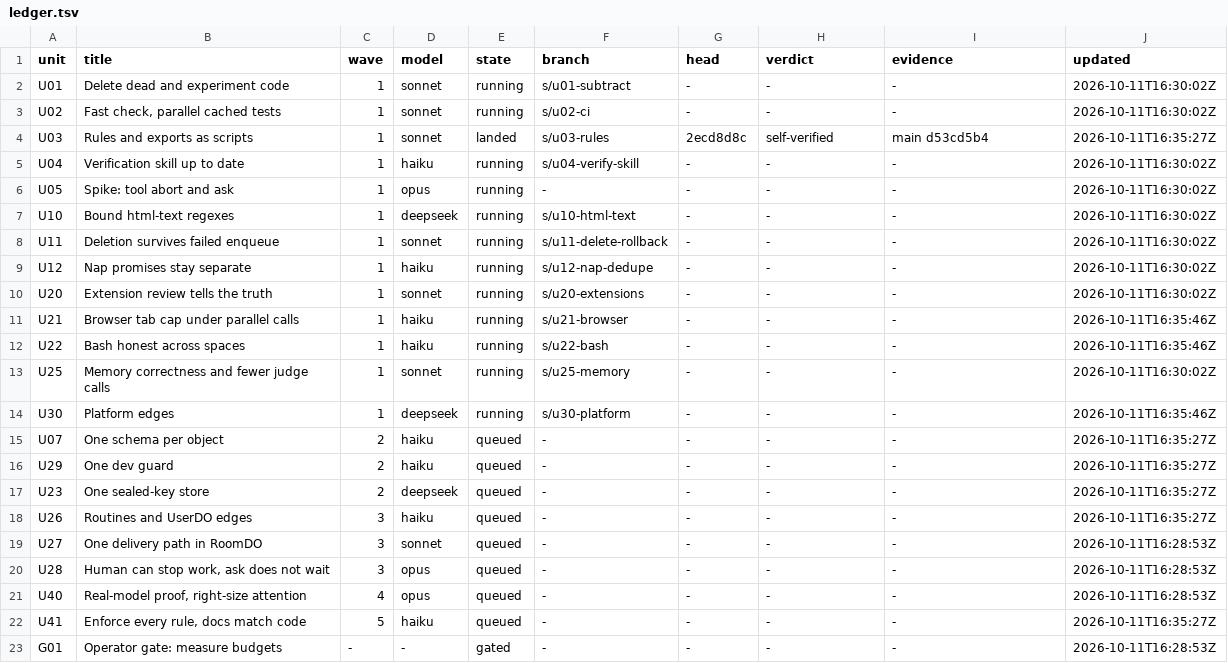
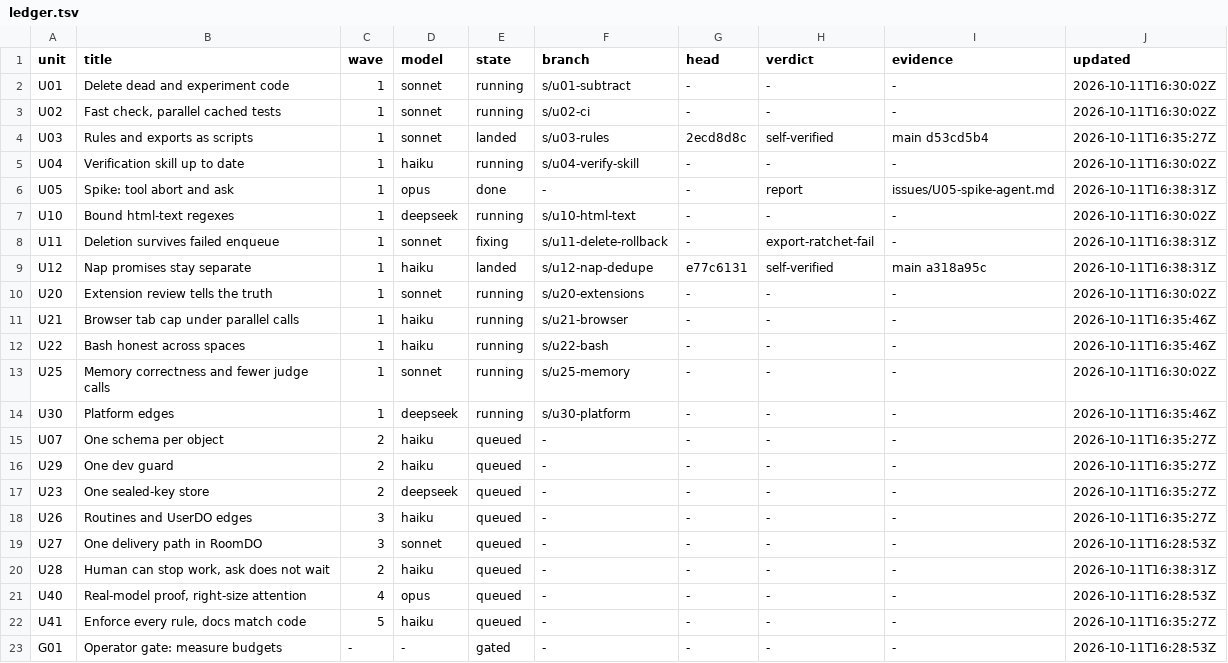
Before and after one commit to keyurbodar/kiko, a TSV file: issues/ledger.tsv, drawn as a sheet.

```diff
--- a/issues/ledger.tsv
+++ b/issues/ledger.tsv
@@ -5,6 +5,6 @@ U03	Rules and exports as scripts	1	sonnet	landed	s/u03-rules	2ecd8d8c	self-verif
 U04	Verification skill up to date	1	haiku	running	s/u04-verify-skill	-	-	-	2026-10-11T16:30:02Z
-U05	Spike: tool abort and ask	1	opus	running	-	-	-	-	2026-10-11T16:30:02Z
+U05	Spike: tool abort and ask	1	opus	done	-	-	report	issues/U05-spike-agent.md	2026-10-11T16:38:31Z
 U10	Bound html-text regexes	1	deepseek	running	s/u10-html-text	-	-	-	2026-10-11T16:30:02Z
-U11	Deletion survives failed enqueue	1	sonnet	running	s/u11-delete-rollback	-	-	-	2026-10-11T16:30:02Z
-U12	Nap promises stay separate	1	haiku	running	s/u12-nap-dedupe	-	-	-	2026-10-11T16:30:02Z
+U11	Deletion survives failed enqueue	1	sonnet	fixing	s/u11-delete-rollback	-	export-ratchet-fail	-	2026-10-11T16:38:31Z
+U12	Nap promises stay separate	1	haiku	landed	s/u12-nap-dedupe	e77c6131	self-verified	main a318a95c	2026-10-11T16:38:31Z
 U20	Extension review tells the truth	1	sonnet	running	s/u20-extensions	-	-	-	2026-10-11T16:30:02Z
@@ -19,3 +19,3 @@ U26	Routines and UserDO edges	3	haiku	queued	-	-	-	-	2026-10-11T16:35:27Z
 U27	One delivery path in RoomDO	3	sonnet	queued	-	-	-	-	2026-10-11T16:28:53Z
-U28	Human can stop work, ask does not wait	3	opus	queued	-	-	-	-	2026-10-11T16:28:53Z
+U28	Human can stop work, ask does not wait	2	haiku	queued	-	-	-	-	2026-10-11T16:38:31Z
 U40	Real-model proof, right-size attention	4	opus	queued	-	-	-	-	2026-10-11T16:28:53Z
```
Also changed, not shown: issues/decisions.tsv, 4 other files.
